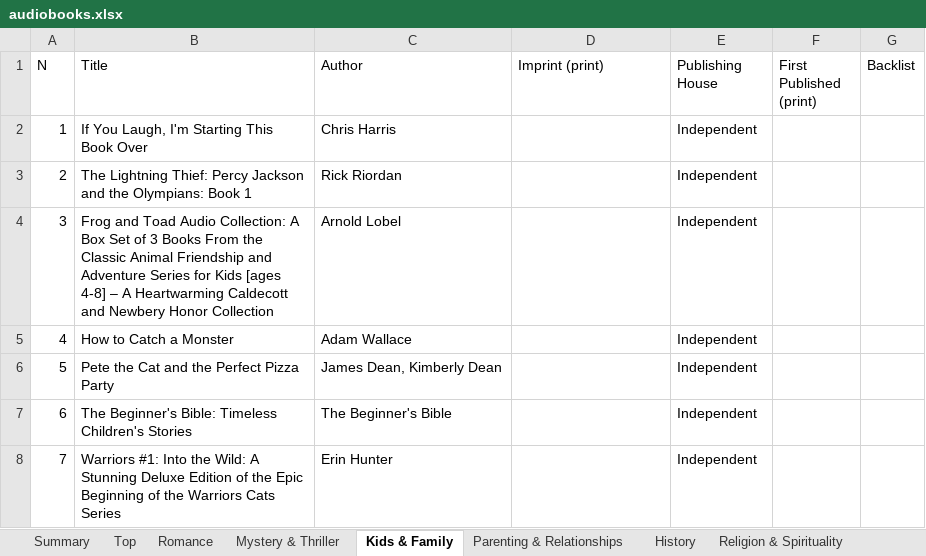
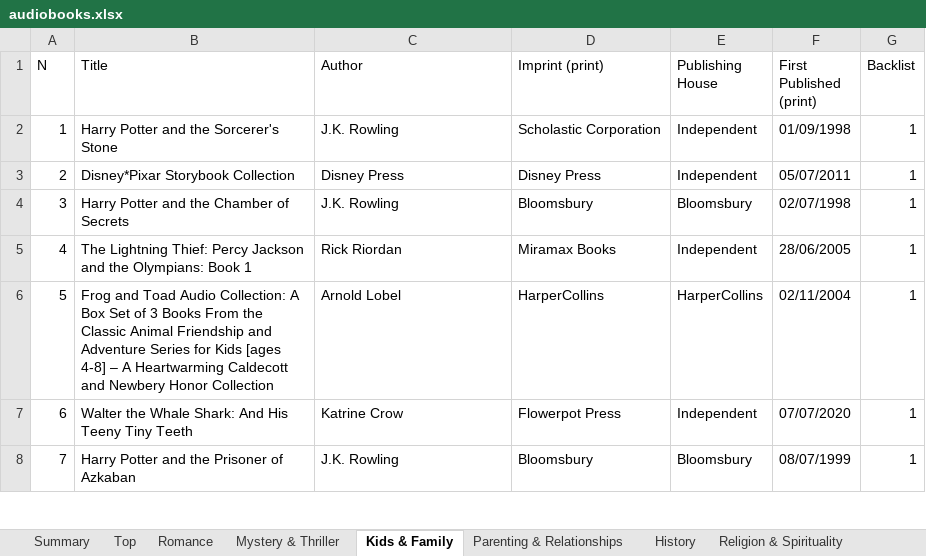
Before and after one commit to Levisher/spotify-audiobook-charts, an Excel workbook: audiobooks.xlsx, sheet Kids & Family, drawn as a sheet; only a part is shown; values as stored, in another font and other column widths than the file's, no borders; the diff covers the shown part only; the diff names each change by its address in the sheet, - before the commit and + after, or states it on an @@ line.

```diff
--- a/audiobooks.xlsx (sheet Kids & Family)
+++ b/audiobooks.xlsx (sheet Kids & Family)
-B2 (Title): If You Laugh, I'm Starting This Book Over
+B2 (Title): Harry Potter and the Sorcerer's Stone
-C2 (Author): Chris Harris
+C2 (Author): J.K. Rowling
-D2 (Imprint (print)): (empty)
+D2 (Imprint (print)): Scholastic Corporation
-F2 (First Published (print)): (empty)
+F2 (First Published (print)): 01/09/1998
-G2:G8 (Backlist): (empty)
+G2:G8 (Backlist): 1
-B3 (Title): The Lightning Thief: Percy Jackson and the Olympians: Book 1
+B3 (Title): Disney*Pixar Storybook Collection
-C3 (Author): Rick Riordan
+C3 (Author): Disney Press
-D3 (Imprint (print)): (empty)
+D3 (Imprint (print)): Disney Press
-F3 (First Published (print)): (empty)
+F3 (First Published (print)): 05/07/2011
-B4 (Title): Frog and Toad Audio Collection: A Box Set of 3 Books From the Classic Animal Friendship and Adventure Series for Kids [ages 4-8] – A Heartwarming Caldecott and Newbery Honor Collection
+B4 (Title): Harry Potter and the Chamber of Secrets
-C4 (Author): Arnold Lobel
+C4 (Author): J.K. Rowling
-D4 (Imprint (print)): (empty)
+D4 (Imprint (print)): Bloomsbury
-E4 (Publishing House): Independent
+E4 (Publishing House): Bloomsbury
-F4 (First Published (print)): (empty)
+F4 (First Published (print)): 02/07/1998
-B5 (Title): How to Catch a Monster
+B5 (Title): The Lightning Thief: Percy Jackson and the Olympians: Book 1
-C5 (Author): Adam Wallace
+C5 (Author): Rick Riordan
-D5 (Imprint (print)): (empty)
+D5 (Imprint (print)): Miramax Books
-F5 (First Published (print)): (empty)
+F5 (First Published (print)): 28/06/2005
-B6 (Title): Pete the Cat and the Perfect Pizza Party
+B6 (Title): Frog and Toad Audio Collection: A Box Set of 3 Books From the Classic Animal Friendship and Adventure Series for Kids [ages 4-8] – A Heartwarming Caldecott and Newbery Honor Collection
-C6 (Author): James Dean, Kimberly Dean
+C6 (Author): Arnold Lobel
-D6 (Imprint (print)): (empty)
+D6 (Imprint (print)): HarperCollins
-E6 (Publishing House): Independent
+E6 (Publishing House): HarperCollins
-F6 (First Published (print)): (empty)
+F6 (First Published (print)): 02/11/2004
-B7 (Title): The Beginner's Bible: Timeless Children's Stories
+B7 (Title): Walter the Whale Shark: And His Teeny Tiny Teeth
-C7 (Author): The Beginner's Bible
+C7 (Author): Katrine Crow
-D7 (Imprint (print)): (empty)
+D7 (Imprint (print)): Flowerpot Press
-F7 (First Published (print)): (empty)
+F7 (First Published (print)): 07/07/2020
-B8 (Title): Warriors #1: Into the Wild: A Stunning Deluxe Edition of the Epic Beginning of the Warriors Cats Series
+B8 (Title): Harry Potter and the Prisoner of Azkaban
-C8 (Author): Erin Hunter
+C8 (Author): J.K. Rowling
-D8 (Imprint (print)): (empty)
+D8 (Imprint (print)): Bloomsbury
-E8 (Publishing House): Independent
+E8 (Publishing House): Bloomsbury
-F8 (First Published (print)): (empty)
+F8 (First Published (print)): 08/07/1999
```
Also changed, not shown: 16 edited cells elsewhere in this sheet, sheet Top, sheet History, sheet Teen & Young Adult, sheet Romance, sheet Parenting & Relationships, sheet SciFi & Fantasy, 5 more sheets, 12 other files.
